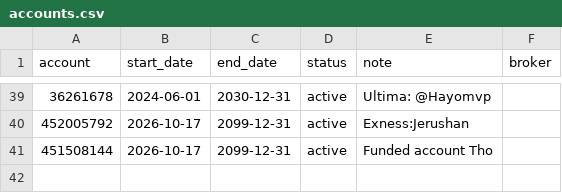
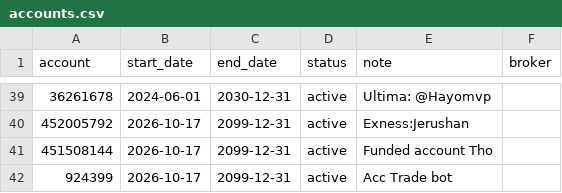
Before and after one commit to nguyenndn/ea-accounts, a CSV file: accounts.csv, drawn as a sheet; only a part is shown, gaps mark what is left out.

Commit message:
Update accounts.csv

```diff
--- a/accounts.csv
+++ b/accounts.csv
@@ -41 +41,2 @@ account,start_date,end_date,status,note,broker
 451508144, 2026-10-17,2099-12-31,active,Funded account Tho,
+924399, 2026-10-17,2099-12-31,active, Acc Trade bot,
```
